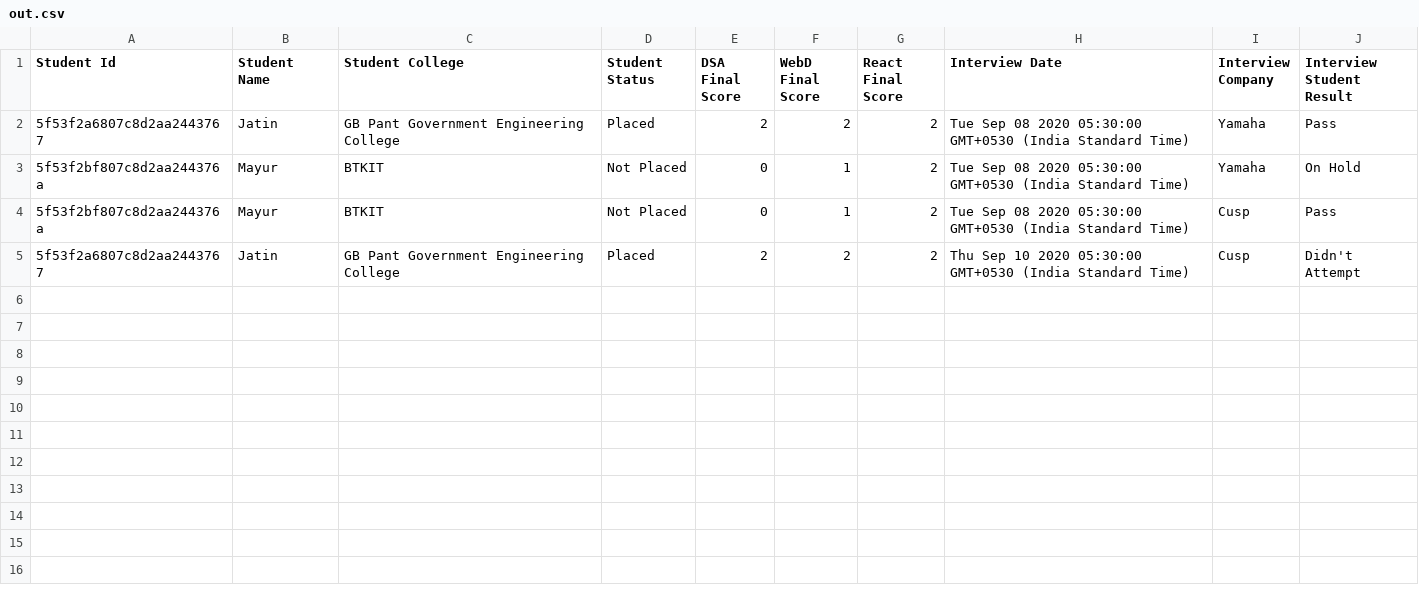
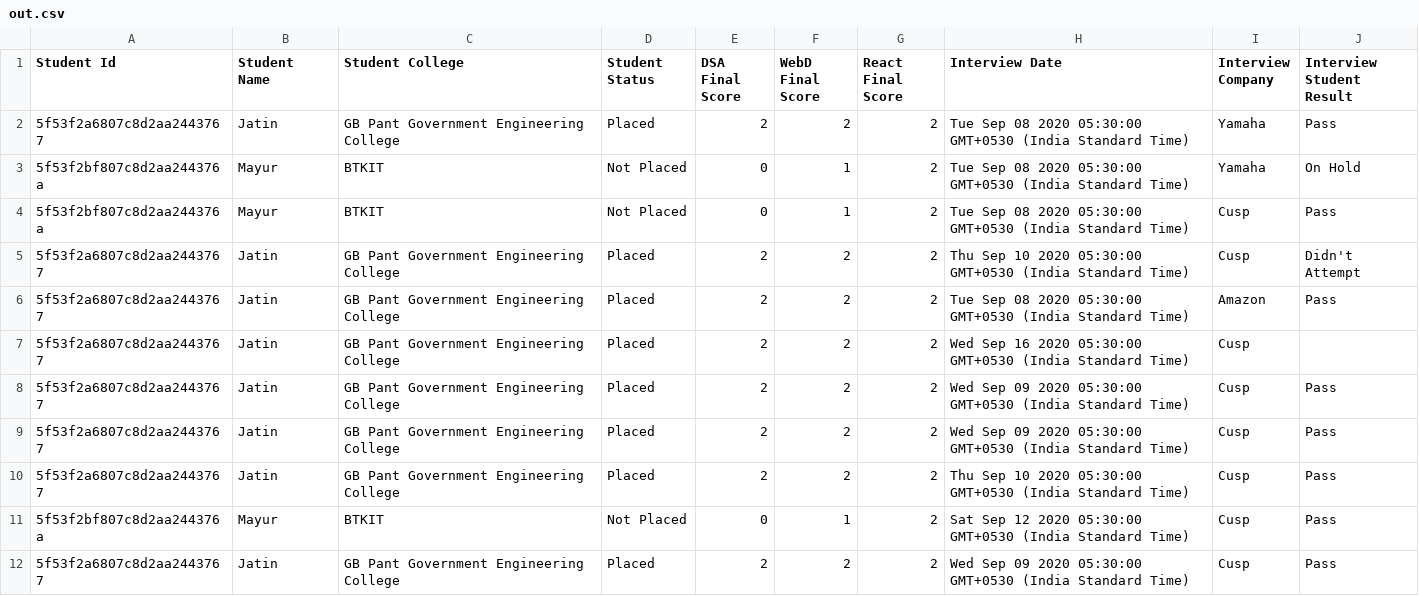
Before and after one commit to jatin510/export-to-csv, a CSV file: out.csv, drawn as a sheet; only a part is shown; the diff covers the shown part only; the diff names each change by its address in the sheet, - before the commit and + after, or states it on an @@ line.

```diff
--- a/out.csv
+++ b/out.csv
+row 6: 5f53f2a6807c8d2aa2443767 | Jatin | GB Pant Government Engineering College | Placed | 2 | 2 | 2 | Tue Sep 08 2020 05:30:00 GMT+0530 (India Standard Time) | Amazon | Pass
+row 7: 5f53f2a6807c8d2aa2443767 | Jatin | GB Pant Government Engineering College | Placed | 2 | 2 | 2 | Wed Sep 16 2020 05:30:00 GMT+0530 (India Standard Time) | Cusp
+row 8: 5f53f2a6807c8d2aa2443767 | Jatin | GB Pant Government Engineering College | Placed | 2 | 2 | 2 | Wed Sep 09 2020 05:30:00 GMT+0530 (India Standard Time) | Cusp | Pass
+row 9: 5f53f2a6807c8d2aa2443767 | Jatin | GB Pant Government Engineering College | Placed | 2 | 2 | 2 | Wed Sep 09 2020 05:30:00 GMT+0530 (India Standard Time) | Cusp | Pass
+row 10: 5f53f2a6807c8d2aa2443767 | Jatin | GB Pant Government Engineering College | Placed | 2 | 2 | 2 | Thu Sep 10 2020 05:30:00 GMT+0530 (India Standard Time) | Cusp | Pass
+row 11: 5f53f2bf807c8d2aa244376a | Mayur | BTKIT | Not Placed | 0 | 1 | 2 | Sat Sep 12 2020 05:30:00 GMT+0530 (India Standard Time) | Cusp | Pass
+row 12: 5f53f2a6807c8d2aa2443767 | Jatin | GB Pant Government Engineering College | Placed | 2 | 2 | 2 | Wed Sep 09 2020 05:30:00 GMT+0530 (India Standard Time) | Cusp | Pass
```
Also changed, not shown: 7 added rows elsewhere in this file, 9 other files.
